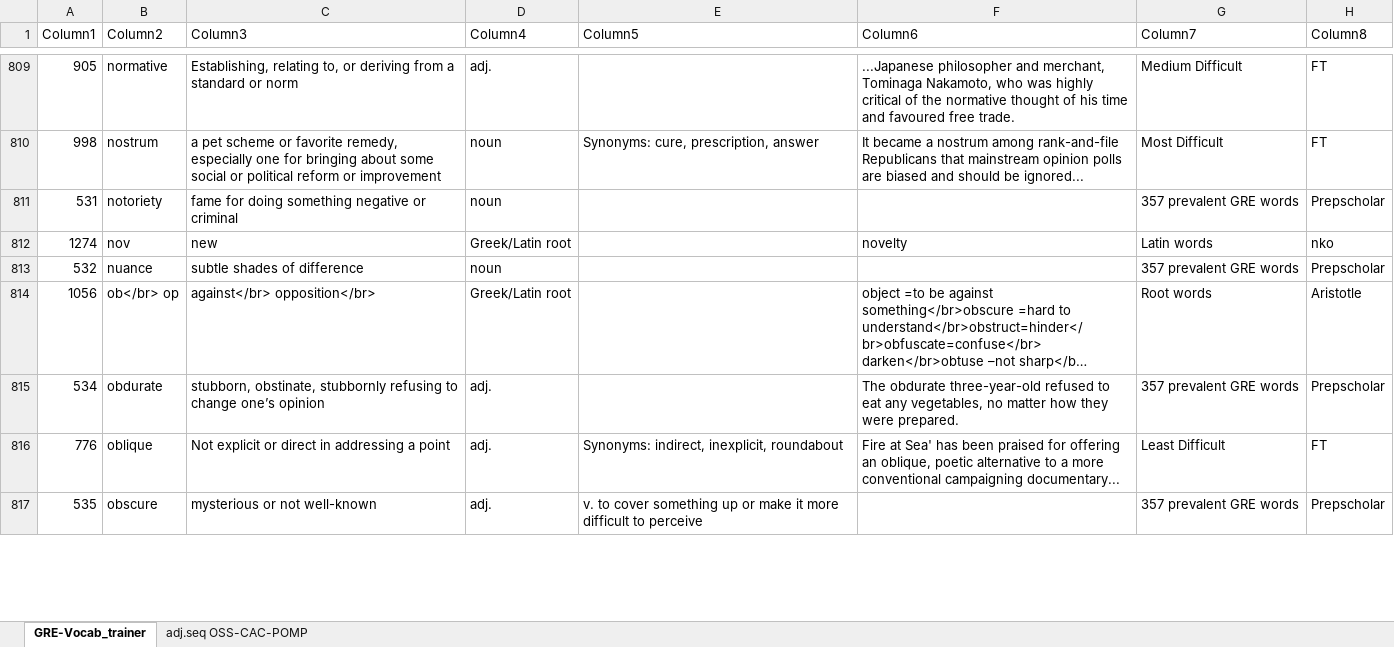
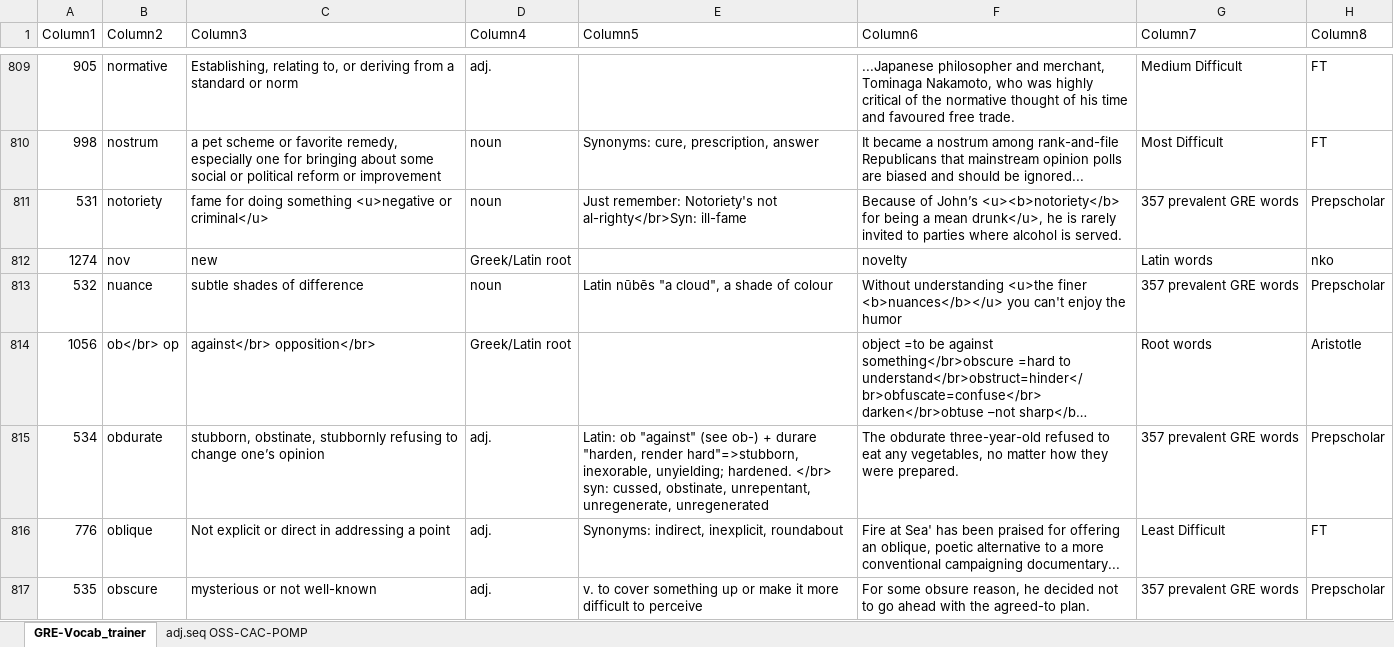
Before and after one commit to AlexBocken/GRE, an Excel workbook: GRE-Vocab_trainer.xlsx, sheet GRE-Vocab_trainer, drawn as a sheet; only a part is shown, gaps mark what is left out; long unchanged cells end in …; values as stored, in another font and other column widths than the file's, no borders; conditional formats and table styles not drawn; the diff covers the shown part only; the diff names each change by its address in the sheet, - before the commit and + after, or states it on an @@ line.

```diff
--- a/GRE-Vocab_trainer.xlsx (sheet GRE-Vocab_trainer)
+++ b/GRE-Vocab_trainer.xlsx (sheet GRE-Vocab_trainer)
-C811 (Column3): …doing something negative or criminal
+C811 (Column3): …doing something <u>negative or criminal</u>
-E811 (Column5): (empty)
+E811 (Column5): Just remember: Notoriety's not al-righty</br>Syn: ill-fame
-F811 (Column6): (empty)
+F811 (Column6): Because of John’s <u><b>notoriety</b> for being a mean drunk</u>, he is rarely invited to parties where alcohol is served.
-E813 (Column5): (empty)
+E813 (Column5): Latin nūbēs "a cloud", a shade of colour
-F813 (Column6): (empty)
+F813 (Column6): Without understanding <u>the finer <b>nuances</b></u> you can't enjoy the humor
-E815 (Column5): (empty)
+E815 (Column5): Latin: ob "against" (see ob-) + durare "harden, render hard"=>stubborn, inexorable, unyielding; hardened. </br> syn: cussed, obstinate, unrepentant, unregenerate, unregenerated
-F817 (Column6): (empty)
+F817 (Column6): For some obsure reason, he decided not to go ahead with the agreed-to plan.
```
Also changed, not shown: 1 added row, 2 removed rows, 180 edited cells and cell formats elsewhere in this sheet, 3 other files.
